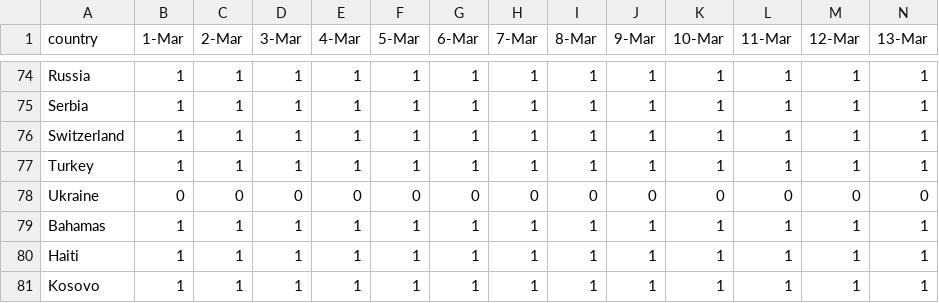
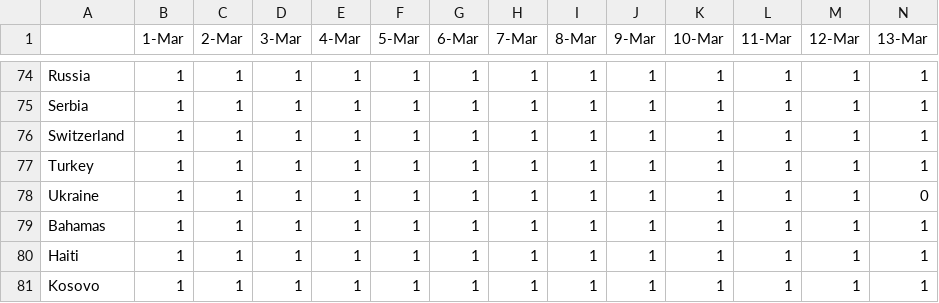
Before and after one commit to jessonpagaduan/covid-tourism, a CSV file: travel-bans-asof10Aug-python.csv, drawn as a sheet; only a part is shown, gaps mark what is left out; the diff covers the shown part only; the diff names each change by its address in the sheet, - before the commit and + after, or states it on an @@ line.

```diff
--- a/travel-bans-asof10Aug-python.csv
+++ b/travel-bans-asof10Aug-python.csv
-A1: country
+A1: (empty)
-B78 (1-Mar): 0
+B78 (1-Mar): 1
-C78 (2-Mar): 0
+C78 (2-Mar): 1
-D78 (3-Mar): 0
+D78 (3-Mar): 1
-E78 (4-Mar): 0
+E78 (4-Mar): 1
-F78 (5-Mar): 0
+F78 (5-Mar): 1
-G78 (6-Mar): 0
+G78 (6-Mar): 1
-H78 (7-Mar): 0
+H78 (7-Mar): 1
-I78 (8-Mar): 0
+I78 (8-Mar): 1
-J78 (9-Mar): 0
+J78 (9-Mar): 1
-K78 (10-Mar): 0
+K78 (10-Mar): 1
-L78 (11-Mar): 0
+L78 (11-Mar): 1
-M78 (12-Mar): 0
+M78 (12-Mar): 1
```
Also changed, not shown: 89 edited cells elsewhere in this file.
